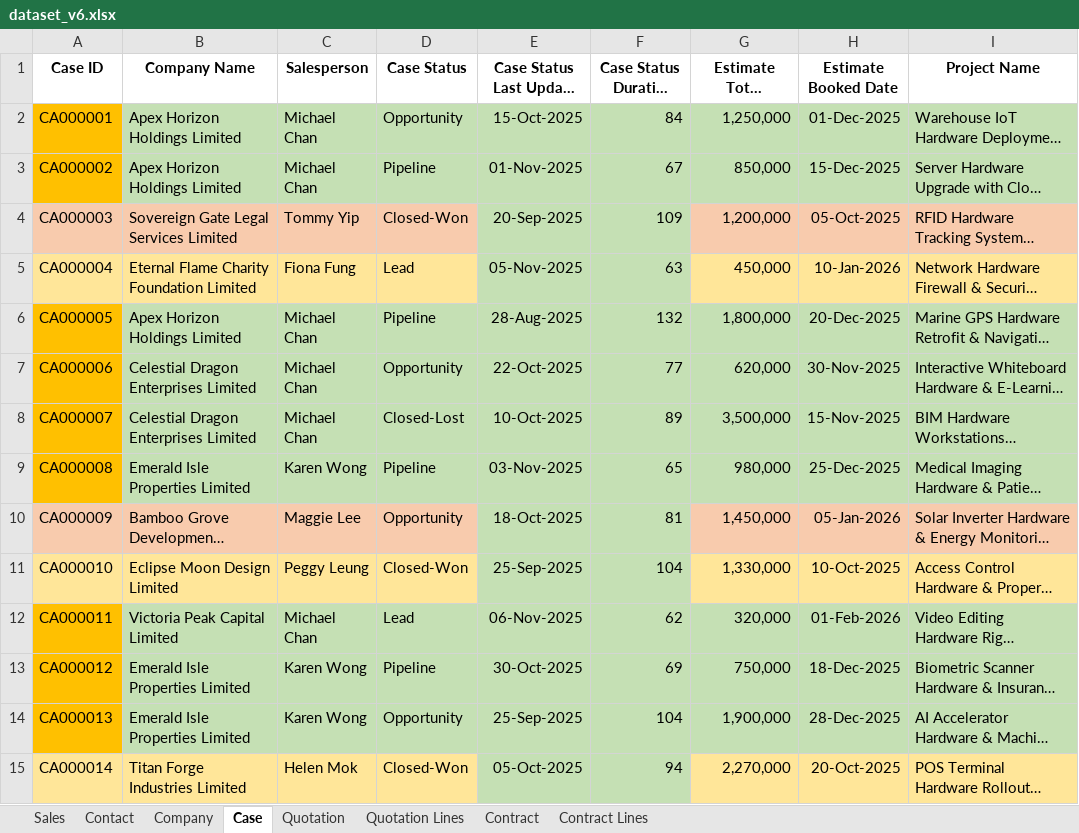
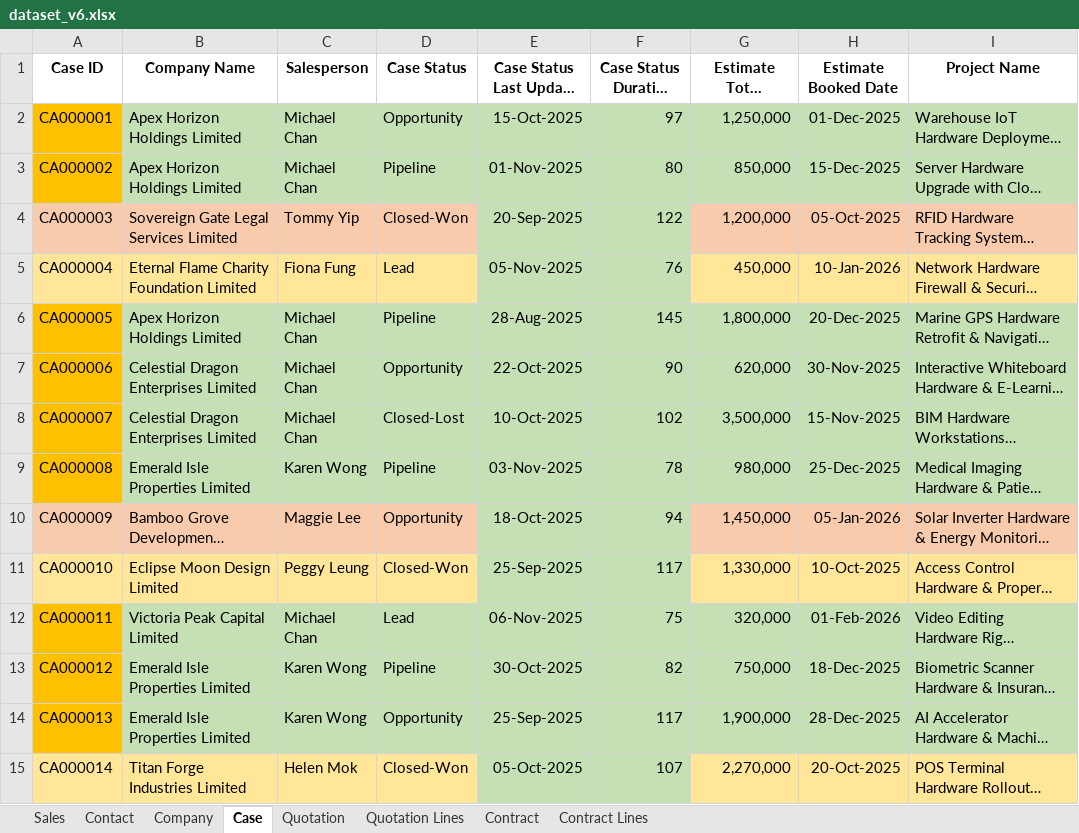
Before and after one commit to hktuto/docpal-v6, an Excel workbook: demo/database/data/dataset_v6.xlsx, sheet Case, drawn as a sheet; only a part is shown; long unchanged cells end in …; values as stored, in another font and other column widths than the file's, no borders; the diff covers the shown part only; the diff names each change by its address in the sheet, - before the commit and + after, or states it on an @@ line.

```diff
--- a/demo/database/data/dataset_v6.xlsx (sheet Case)
+++ b/demo/database/data/dataset_v6.xlsx (sheet Case)
-F2 (Case Status Duration (Days)): 84
+F2 (Case Status Duration (Days)): 97
-F3 (Case Status Duration (Days)): 67
+F3 (Case Status Duration (Days)): 80
-F4 (Case Status Duration (Days)): 109
+F4 (Case Status Duration (Days)): 122
-F5 (Case Status Duration (Days)): 63
+F5 (Case Status Duration (Days)): 76
-F6 (Case Status Duration (Days)): 132
+F6 (Case Status Duration (Days)): 145
-F7 (Case Status Duration (Days)): 77
+F7 (Case Status Duration (Days)): 90
-F8 (Case Status Duration (Days)): 89
+F8 (Case Status Duration (Days)): 102
-F9 (Case Status Duration (Days)): 65
+F9 (Case Status Duration (Days)): 78
-F10 (Case Status Duration (Days)): 81
+F10 (Case Status Duration (Days)): 94
-F11 (Case Status Duration (Days)): 104
+F11 (Case Status Duration (Days)): 117
-F12 (Case Status Duration (Days)): 62
+F12 (Case Status Duration (Days)): 75
-F13 (Case Status Duration (Days)): 69
+F13 (Case Status Duration (Days)): 82
-F14 (Case Status Duration (Days)): 104
+F14 (Case Status Duration (Days)): 117
-F15 (Case Status Duration (Days)): 94
+F15 (Case Status Duration (Days)): 107
```
Also changed, not shown: 85 edited cells elsewhere in this sheet, 23 other files.
